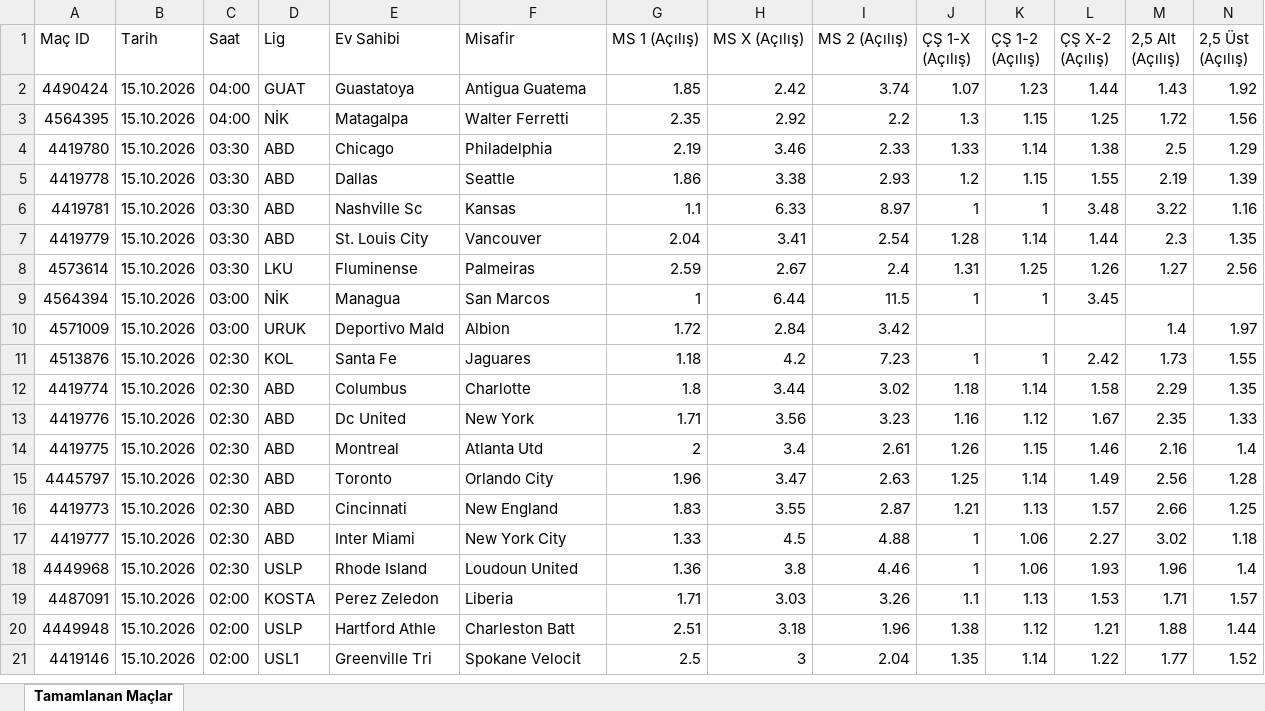
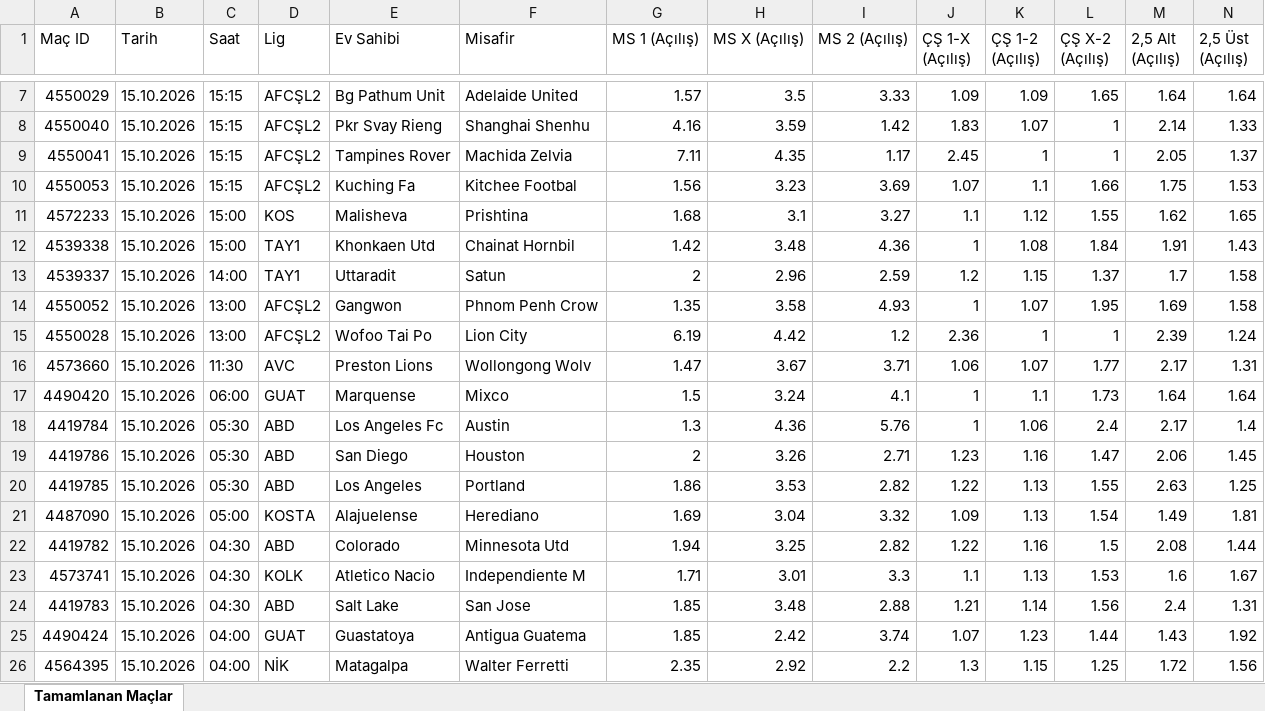
Before and after one commit to MuSa60-12/mackolik-oranlar, an Excel workbook: oranlar_tamamlanan.xlsx, sheet Tamamlanan Maçlar, drawn as a sheet; only a part is shown, gaps mark what is left out; the shorter side is filled out with more unchanged rows; values as stored, in another font and other column widths than the file's, no borders; rows hold the shown columns only; the diff covers the shown part only; the diff names each change by its address in the sheet, - before the commit and + after, or states it on an @@ line.

```diff
--- a/oranlar_tamamlanan.xlsx (sheet Tamamlanan Maçlar)
+++ b/oranlar_tamamlanan.xlsx (sheet Tamamlanan Maçlar)
+row 7: 4550029 | 15.10.2026 | 15:15 | AFCŞL2 | Bg Pathum Unit | Adelaide United | 1.57 | 3.5 | 3.33 | 1.09 | 1.09 | 1.65 | 1.64 | 1.64
+row 8: 4550040 | 15.10.2026 | 15:15 | AFCŞL2 | Pkr Svay Rieng | Shanghai Shenhu | 4.16 | 3.59 | 1.42 | 1.83 | 1.07 | 1 | 2.14 | 1.33
+row 9: 4550041 | 15.10.2026 | 15:15 | AFCŞL2 | Tampines Rover | Machida Zelvia | 7.11 | 4.35 | 1.17 | 2.45 | 1 | 1 | 2.05 | 1.37
+row 10: 4550053 | 15.10.2026 | 15:15 | AFCŞL2 | Kuching Fa | Kitchee Footbal | 1.56 | 3.23 | 3.69 | 1.07 | 1.1 | 1.66 | 1.75 | 1.53
+row 11: 4572233 | 15.10.2026 | 15:00 | KOS | Malisheva | Prishtina | 1.68 | 3.1 | 3.27 | 1.1 | 1.12 | 1.55 | 1.62 | 1.65
+row 12: 4539338 | 15.10.2026 | 15:00 | TAY1 | Khonkaen Utd | Chainat Hornbil | 1.42 | 3.48 | 4.36 | 1 | 1.08 | 1.84 | 1.91 | 1.43
+row 13: 4539337 | 15.10.2026 | 14:00 | TAY1 | Uttaradit | Satun | 2 | 2.96 | 2.59 | 1.2 | 1.15 | 1.37 | 1.7 | 1.58
+row 14: 4550052 | 15.10.2026 | 13:00 | AFCŞL2 | Gangwon | Phnom Penh Crow | 1.35 | 3.58 | 4.93 | 1 | 1.07 | 1.95 | 1.69 | 1.58
+row 15: 4550028 | 15.10.2026 | 13:00 | AFCŞL2 | Wofoo Tai Po | Lion City | 6.19 | 4.42 | 1.2 | 2.36 | 1 | 1 | 2.39 | 1.24
+row 16: 4573660 | 15.10.2026 | 11:30 | AVC | Preston Lions | Wollongong Wolv | 1.47 | 3.67 | 3.71 | 1.06 | 1.07 | 1.77 | 2.17 | 1.31
+row 17: 4490420 | 15.10.2026 | 06:00 | GUAT | Marquense | Mixco | 1.5 | 3.24 | 4.1 | 1 | 1.1 | 1.73 | 1.64 | 1.64
+row 18: 4419784 | 15.10.2026 | 05:30 | ABD | Los Angeles Fc | Austin | 1.3 | 4.36 | 5.76 | 1 | 1.06 | 2.4 | 2.17 | 1.4
+row 19: 4419786 | 15.10.2026 | 05:30 | ABD | San Diego | Houston | 2 | 3.26 | 2.71 | 1.23 | 1.16 | 1.47 | 2.06 | 1.45
+row 20: 4419785 | 15.10.2026 | 05:30 | ABD | Los Angeles | Portland | 1.86 | 3.53 | 2.82 | 1.22 | 1.13 | 1.55 | 2.63 | 1.25
+row 21: 4487090 | 15.10.2026 | 05:00 | KOSTA | Alajuelense | Herediano | 1.69 | 3.04 | 3.32 | 1.09 | 1.13 | 1.54 | 1.49 | 1.81
+row 22: 4419782 | 15.10.2026 | 04:30 | ABD | Colorado | Minnesota Utd | 1.94 | 3.25 | 2.82 | 1.22 | 1.16 | 1.5 | 2.08 | 1.44
+row 23: 4573741 | 15.10.2026 | 04:30 | KOLK | Atletico Nacio | Independiente M | 1.71 | 3.01 | 3.3 | 1.1 | 1.13 | 1.53 | 1.6 | 1.67
+row 24: 4419783 | 15.10.2026 | 04:30 | ABD | Salt Lake | San Jose | 1.85 | 3.48 | 2.88 | 1.21 | 1.14 | 1.56 | 2.4 | 1.31
```
Also changed, not shown: 5 added rows elsewhere in this sheet, oranlar_yaklasan.xlsx.
